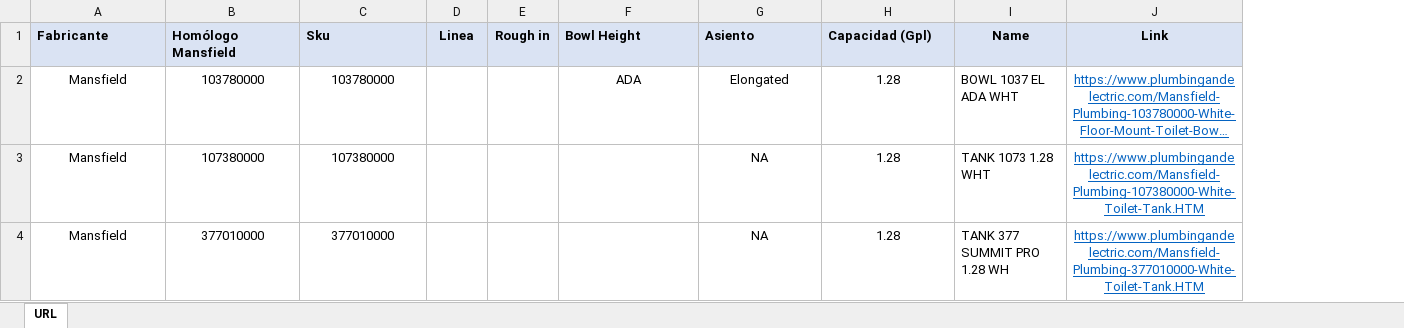
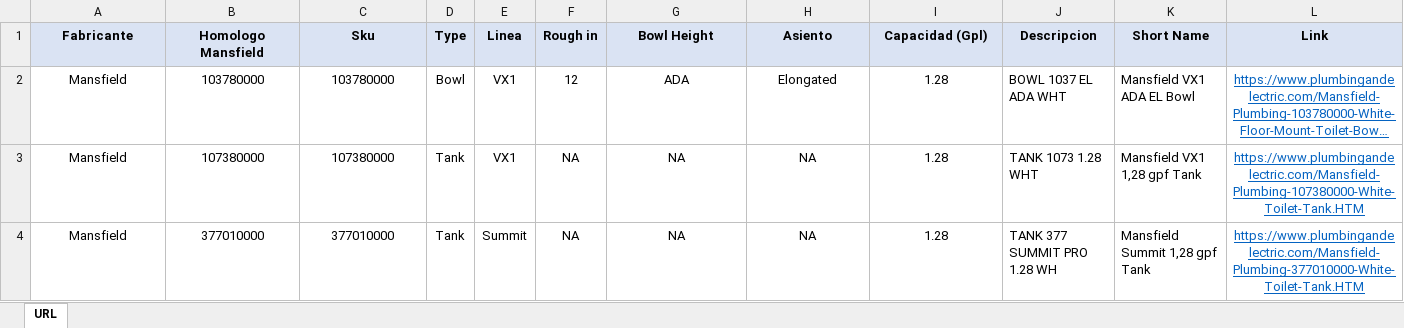
Before and after one commit to jmonsa13/Scrapping, an Excel workbook: XX_Url/Plumbingandelectric.xlsx, sheet URL, drawn as a sheet; long unchanged cells end in …; values as stored, in another font and other column widths than the file's, no borders; addresses are those after the commit; the diff names each change by its address in the sheet, - before the commit and + after, or states it on an @@ line.

```diff
--- a/XX_Url/Plumbingandelectric.xlsx (sheet URL)
+++ b/XX_Url/Plumbingandelectric.xlsx (sheet URL)
+column D (Type), rows 2-4: Bowl | Tank | Tank
+column K (Short Name), rows 2-4: Mansfield VX1 ADA EL Bowl | Mansfield VX1 1,28 gpf Tank | Mansfield Summit 1,28 gpf Tank
-A1:C1 alignment: left
+A1:C1 alignment: center
-B1: Homólogo Mansfield
+B1: Homologo Mansfield
-G1:I1 alignment: left
+G1:I1 alignment: center
-J1: Name
+J1: Descripcion
-E2:E3 (Linea): (empty)
+E2:E3 (Linea): VX1
-F2 (Rough in): (empty)
+F2 (Rough in): 12
-F3:F4 (Rough in): (empty)
+F3:F4 (Rough in): NA
-G3:G4 (Bowl Height): (empty)
+G3:G4 (Bowl Height): NA
-E4 (Linea): (empty)
+E4 (Linea): Summit
```
Also changed, not shown: XX_Url/Build_URL.xlsx, XX_Url/Gerber_URL.xlsx, 24 other files.
